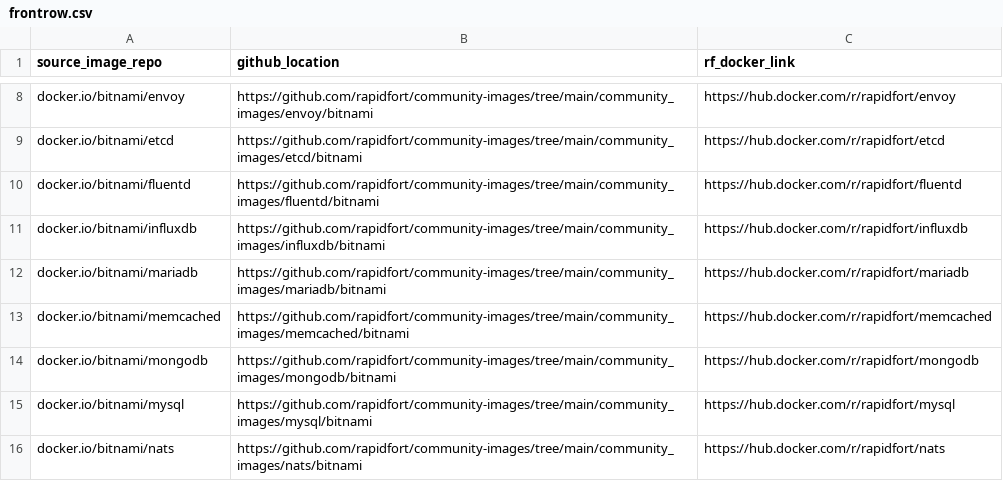
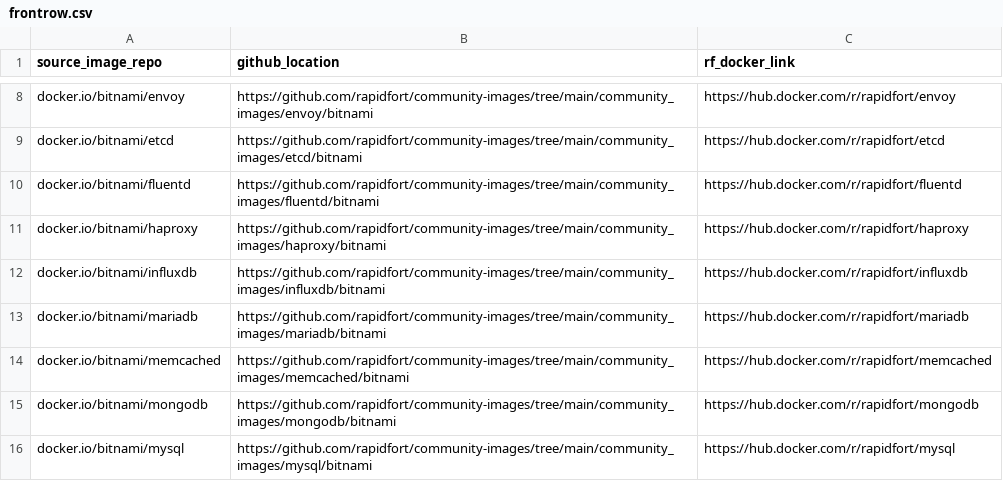
Before and after one commit to SaarthakMarkandey/community-images, a CSV file: frontrow.csv, drawn as a sheet; only a part is shown, gaps mark what is left out; the shorter side is filled out with more unchanged rows.

Commit message:
Haproxy adder (#178)
* Image.yml created

* Added configuration files for haproxy server

* Redefined docker-compose

* added roundrobin check in dc_coverage

* adding 3rd sample server

* changed haproxy config

* changed haproxy config

* changed haproxy config

* changed haproxy config

* added routes in php sample server

* added routes in php sample server

* added routes in php sample server

* added routes in php sample server

* added routes in php sample server

* added routes in php sample server

* added routes in php sample server

* Shifting to flask sample servers

* Shifting to flask sample servers

* added requirements to flask server

* added requirements to flask server

* added requirements to flask server

* added requirements to flask server

* added requirements to flask server

* added requirements to flask server

* added requirements to flask server

* fixed the haproxy config

* Adding acl deny functionality

* Adding tcp mode

* Covered 50% of the total functionalities

* Adding more functionality

* added most of the functionalities

* checker

* checker

* checker

* checker

* checker

* using rapidfort flaskapp

* flaskapp check1

* flaskapp check2

* flaskapp check3

* flaskapp check4

* flaskapp check5

* flask app failed, reverting back

* python image check

* python image check

* python image check

* coverage fix

* coverage fix2

* coverage fix3

* done till harden coverage

* done till harden coverage

* check for ssl functionality

* added k8s script

* modified k8s runtime script

* modifying readme

* added changes

* added changes

* added changes

* added changes

* added changes

* add readme 1

* Revert "add readme 1"

This reverts commit 567c7972e3300c878d96fef6deda74ab88b6ffad.

* Revert "add readme 1"

This reverts commit 567c7972e3300c878d96fef6deda74ab88b6ffad.

* test

* added readme

* added haproxy in list

* fix readme

* add assets

* add liencese

* Add zk assets

Co-authored-by: Vinod Gupta <vinod@rapidfort.com>

```diff
--- a/frontrow.csv
+++ b/frontrow.csv
@@ -10,2 +10,3 @@ docker.io/bitnami/etcd,https://github.com/rapidfort/community-images/tree/main/c
 docker.io/bitnami/fluentd,https://github.com/rapidfort/community-images/tree/main/community_images/fluentd/bitnami,https://hub.docker.com/r/rapidfort/fluentd
+docker.io/bitnami/haproxy,https://github.com/rapidfort/community-images/tree/main/community_images/haproxy/bitnami,https://hub.docker.com/r/rapidfort/haproxy
 docker.io/bitnami/influxdb,https://github.com/rapidfort/community-images/tree/main/community_images/influxdb/bitnami,https://hub.docker.com/r/rapidfort/influxdb
```
Also changed, not shown: 14 other files.
